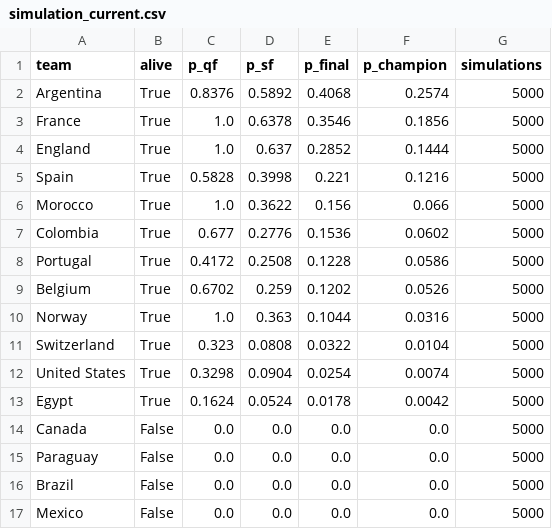
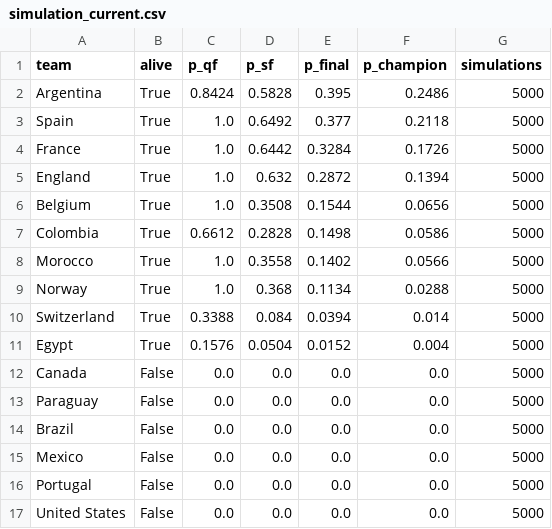
Before and after one commit to JuanKsPty/mundial-2026-ml, a CSV file: outputs/simulation_current.csv, drawn as a sheet.

```diff
--- a/outputs/simulation_current.csv
+++ b/outputs/simulation_current.csv
@@ -1,14 +1,12 @@
 team,alive,p_qf,p_sf,p_final,p_champion,simulations
-Argentina,True,0.8376,0.5892,0.4068,0.2574,5000
-France,True,1.0,0.6378,0.3546,0.1856,5000
-England,True,1.0,0.637,0.2852,0.1444,5000
-Spain,True,0.5828,0.3998,0.221,0.1216,5000
-Morocco,True,1.0,0.3622,0.156,0.066,5000
-Colombia,True,0.677,0.2776,0.1536,0.0602,5000
-Portugal,True,0.4172,0.2508,0.1228,0.0586,5000
-Belgium,True,0.6702,0.259,0.1202,0.0526,5000
-Norway,True,1.0,0.363,0.1044,0.0316,5000
-Switzerland,True,0.323,0.0808,0.0322,0.0104,5000
-United States,True,0.3298,0.0904,0.0254,0.0074,5000
-Egypt,True,0.1624,0.0524,0.0178,0.0042,5000
+Argentina,True,0.8424,0.5828,0.395,0.2486,5000
+Spain,True,1.0,0.6492,0.377,0.2118,5000
+France,True,1.0,0.6442,0.3284,0.1726,5000
+England,True,1.0,0.632,0.2872,0.1394,5000
+Belgium,True,1.0,0.3508,0.1544,0.0656,5000
+Colombia,True,0.6612,0.2828,0.1498,0.0586,5000
+Morocco,True,1.0,0.3558,0.1402,0.0566,5000
+Norway,True,1.0,0.368,0.1134,0.0288,5000
+Switzerland,True,0.3388,0.084,0.0394,0.014,5000
+Egypt,True,0.1576,0.0504,0.0152,0.004,5000
 Canada,False,0.0,0.0,0.0,0.0,5000
@@ -17 +15,3 @@ Brazil,False,0.0,0.0,0.0,0.0,5000
 Mexico,False,0.0,0.0,0.0,0.0,5000
+Portugal,False,0.0,0.0,0.0,0.0,5000
+United States,False,0.0,0.0,0.0,0.0,5000
```
Also changed, not shown: outputs/bracket_probabilities.csv, 5 other files.
